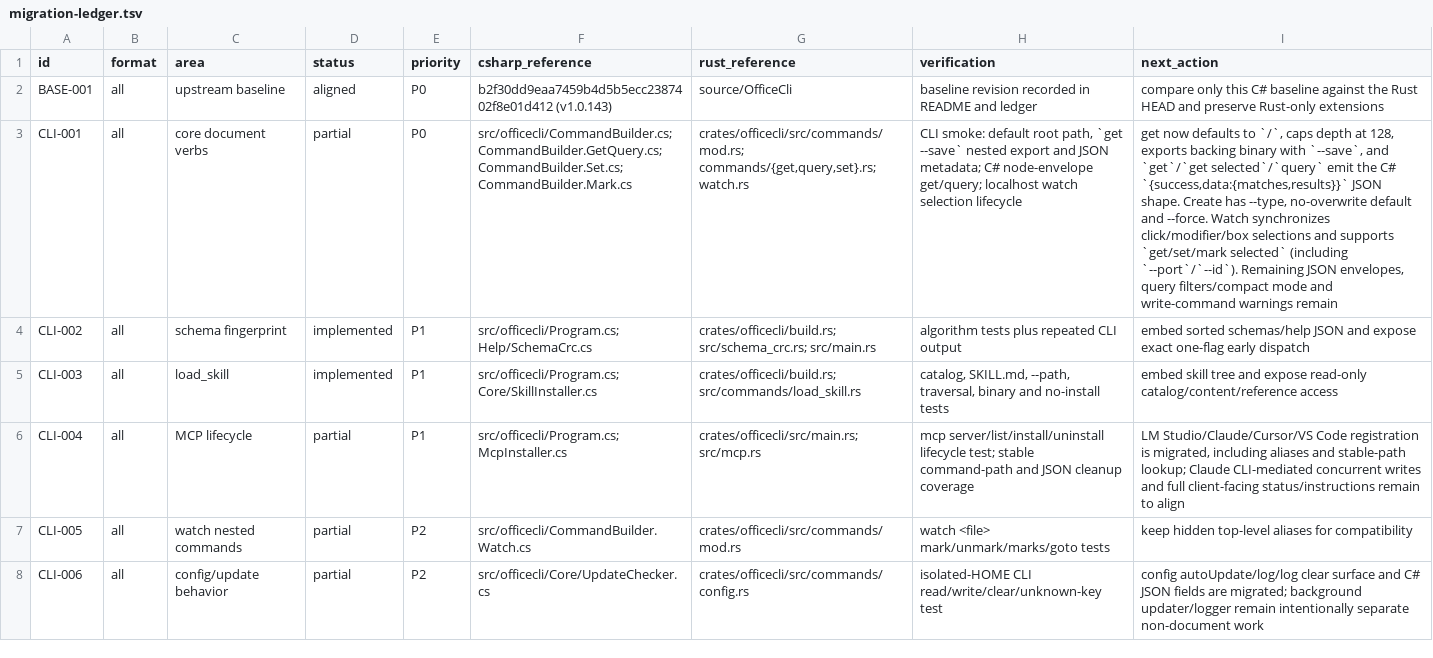
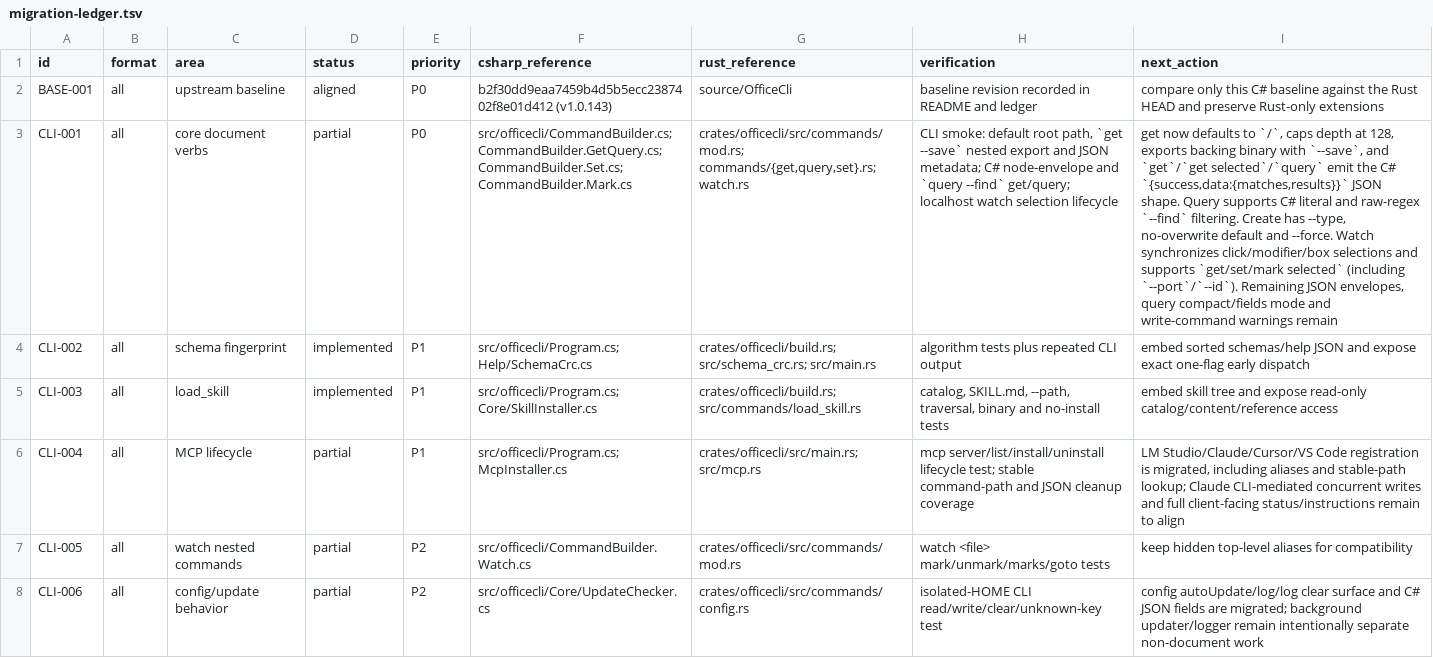
Before and after one commit to RainLib/OfficeCli-rust, a TSV file: docs/csharp-parity/migration-ledger.tsv, drawn as a sheet; only a part is shown; the diff names each change by its address in the sheet, - before the commit and + after, or states it on an @@ line.

Commit message:
feat(query): add C# compatible find filters

```diff
--- a/docs/csharp-parity/migration-ledger.tsv
+++ b/docs/csharp-parity/migration-ledger.tsv
-H3 (verification): …C# node-envelope get/query; localhost…
+H3 (verification): …C# node-envelope and `query --find` get/query; localhost…
-I3 (next_action): …JSON shape. Create has --type, no-overwrite default and --force. Watch synchronizes click/modifier/box selections and supports `get/set/mark selected` (including `--port`/`--id`). Remaining JSON envelopes, query filters/compact mode and…
+I3 (next_action): …JSON shape. Query supports C# literal and raw-regex `--find` filtering. Create has --type, no-overwrite default and --force. Watch synchronizes click/modifier/box selections and supports `get/set/mark selected` (including `--port`/`--id`). Remaining JSON envelopes, query compact/fields mode and…
```
Also changed, not shown: 4 other files.
